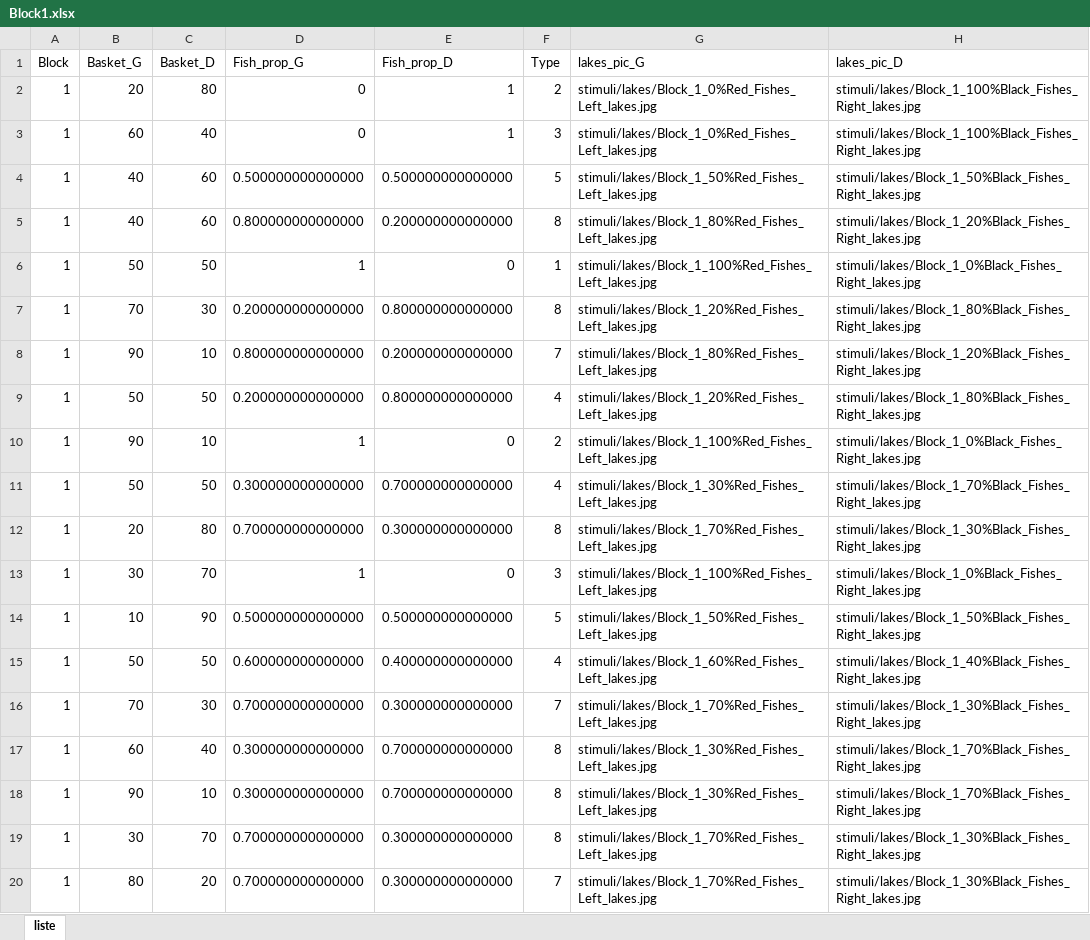
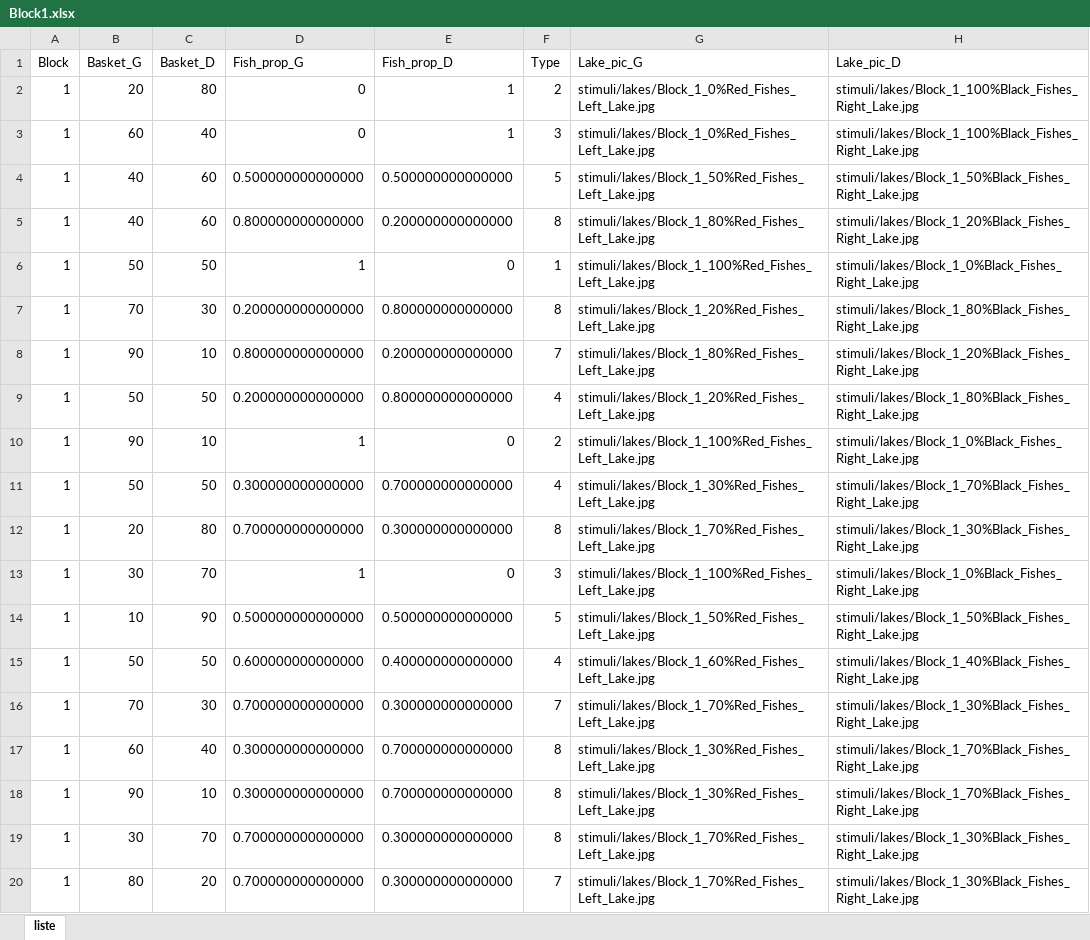
Before and after one commit to RenaudJA/Fisher_Task_Exp, an Excel workbook: BlockFiles/Block1.xlsx, sheet liste, drawn as a sheet; only a part is shown; values as stored, in another font and other column widths than the file's, no borders; the diff covers the shown part only; the diff names each change by its address in the sheet, - before the commit and + after, or states it on an @@ line.

Commit message:
Block1 update
Fix a bug that repeatedly showed the same fish distributions in block 1.

```diff
--- a/BlockFiles/Block1.xlsx (sheet liste)
+++ b/BlockFiles/Block1.xlsx (sheet liste)
-G1: lakes_pic_G
+G1: Lake_pic_G
-H1: lakes_pic_D
+H1: Lake_pic_D
-G2:G3 (Lake_pic_G): stimuli/lakes/Block_1_0%Red_Fishes_Left_lakes.jpg
+G2:G3 (Lake_pic_G): stimuli/lakes/Block_1_0%Red_Fishes_Left_Lake.jpg
-H2:H3 (Lake_pic_D): stimuli/lakes/Block_1_100%Black_Fishes_Right_lakes.jpg
+H2:H3 (Lake_pic_D): stimuli/lakes/Block_1_100%Black_Fishes_Right_Lake.jpg
-G4 (Lake_pic_G): stimuli/lakes/Block_1_50%Red_Fishes_Left_lakes.jpg
+G4 (Lake_pic_G): stimuli/lakes/Block_1_50%Red_Fishes_Left_Lake.jpg
-H4 (Lake_pic_D): stimuli/lakes/Block_1_50%Black_Fishes_Right_lakes.jpg
+H4 (Lake_pic_D): stimuli/lakes/Block_1_50%Black_Fishes_Right_Lake.jpg
-G5 (Lake_pic_G): stimuli/lakes/Block_1_80%Red_Fishes_Left_lakes.jpg
+G5 (Lake_pic_G): stimuli/lakes/Block_1_80%Red_Fishes_Left_Lake.jpg
-H5 (Lake_pic_D): stimuli/lakes/Block_1_20%Black_Fishes_Right_lakes.jpg
+H5 (Lake_pic_D): stimuli/lakes/Block_1_20%Black_Fishes_Right_Lake.jpg
-G6 (Lake_pic_G): stimuli/lakes/Block_1_100%Red_Fishes_Left_lakes.jpg
+G6 (Lake_pic_G): stimuli/lakes/Block_1_100%Red_Fishes_Left_Lake.jpg
-H6 (Lake_pic_D): stimuli/lakes/Block_1_0%Black_Fishes_Right_lakes.jpg
+H6 (Lake_pic_D): stimuli/lakes/Block_1_0%Black_Fishes_Right_Lake.jpg
-G7 (Lake_pic_G): stimuli/lakes/Block_1_20%Red_Fishes_Left_lakes.jpg
+G7 (Lake_pic_G): stimuli/lakes/Block_1_20%Red_Fishes_Left_Lake.jpg
-H7 (Lake_pic_D): stimuli/lakes/Block_1_80%Black_Fishes_Right_lakes.jpg
+H7 (Lake_pic_D): stimuli/lakes/Block_1_80%Black_Fishes_Right_Lake.jpg
-G8 (Lake_pic_G): stimuli/lakes/Block_1_80%Red_Fishes_Left_lakes.jpg
+G8 (Lake_pic_G): stimuli/lakes/Block_1_80%Red_Fishes_Left_Lake.jpg
-H8 (Lake_pic_D): stimuli/lakes/Block_1_20%Black_Fishes_Right_lakes.jpg
+H8 (Lake_pic_D): stimuli/lakes/Block_1_20%Black_Fishes_Right_Lake.jpg
-G9 (Lake_pic_G): stimuli/lakes/Block_1_20%Red_Fishes_Left_lakes.jpg
+G9 (Lake_pic_G): stimuli/lakes/Block_1_20%Red_Fishes_Left_Lake.jpg
-H9 (Lake_pic_D): stimuli/lakes/Block_1_80%Black_Fishes_Right_lakes.jpg
+H9 (Lake_pic_D): stimuli/lakes/Block_1_80%Black_Fishes_Right_Lake.jpg
-G10 (Lake_pic_G): stimuli/lakes/Block_1_100%Red_Fishes_Left_lakes.jpg
+G10 (Lake_pic_G): stimuli/lakes/Block_1_100%Red_Fishes_Left_Lake.jpg
-H10 (Lake_pic_D): stimuli/lakes/Block_1_0%Black_Fishes_Right_lakes.jpg
+H10 (Lake_pic_D): stimuli/lakes/Block_1_0%Black_Fishes_Right_Lake.jpg
-G11 (Lake_pic_G): stimuli/lakes/Block_1_30%Red_Fishes_Left_lakes.jpg
+G11 (Lake_pic_G): stimuli/lakes/Block_1_30%Red_Fishes_Left_Lake.jpg
-H11 (Lake_pic_D): stimuli/lakes/Block_1_70%Black_Fishes_Right_lakes.jpg
+H11 (Lake_pic_D): stimuli/lakes/Block_1_70%Black_Fishes_Right_Lake.jpg
-G12 (Lake_pic_G): stimuli/lakes/Block_1_70%Red_Fishes_Left_lakes.jpg
+G12 (Lake_pic_G): stimuli/lakes/Block_1_70%Red_Fishes_Left_Lake.jpg
-H12 (Lake_pic_D): stimuli/lakes/Block_1_30%Black_Fishes_Right_lakes.jpg
+H12 (Lake_pic_D): stimuli/lakes/Block_1_30%Black_Fishes_Right_Lake.jpg
-G13 (Lake_pic_G): stimuli/lakes/Block_1_100%Red_Fishes_Left_lakes.jpg
+G13 (Lake_pic_G): stimuli/lakes/Block_1_100%Red_Fishes_Left_Lake.jpg
-H13 (Lake_pic_D): stimuli/lakes/Block_1_0%Black_Fishes_Right_lakes.jpg
+H13 (Lake_pic_D): stimuli/lakes/Block_1_0%Black_Fishes_Right_Lake.jpg
-G14 (Lake_pic_G): stimuli/lakes/Block_1_50%Red_Fishes_Left_lakes.jpg
+G14 (Lake_pic_G): stimuli/lakes/Block_1_50%Red_Fishes_Left_Lake.jpg
-H14 (Lake_pic_D): stimuli/lakes/Block_1_50%Black_Fishes_Right_lakes.jpg
+H14 (Lake_pic_D): stimuli/lakes/Block_1_50%Black_Fishes_Right_Lake.jpg
-G15 (Lake_pic_G): stimuli/lakes/Block_1_60%Red_Fishes_Left_lakes.jpg
+G15 (Lake_pic_G): stimuli/lakes/Block_1_60%Red_Fishes_Left_Lake.jpg
-H15 (Lake_pic_D): stimuli/lakes/Block_1_40%Black_Fishes_Right_lakes.jpg
+H15 (Lake_pic_D): stimuli/lakes/Block_1_40%Black_Fishes_Right_Lake.jpg
-G16 (Lake_pic_G): stimuli/lakes/Block_1_70%Red_Fishes_Left_lakes.jpg
+G16 (Lake_pic_G): stimuli/lakes/Block_1_70%Red_Fishes_Left_Lake.jpg
-H16 (Lake_pic_D): stimuli/lakes/Block_1_30%Black_Fishes_Right_lakes.jpg
+H16 (Lake_pic_D): stimuli/lakes/Block_1_30%Black_Fishes_Right_Lake.jpg
-G17:G18 (Lake_pic_G): stimuli/lakes/Block_1_30%Red_Fishes_Left_lakes.jpg
+G17:G18 (Lake_pic_G): stimuli/lakes/Block_1_30%Red_Fishes_Left_Lake.jpg
-H17:H18 (Lake_pic_D): stimuli/lakes/Block_1_70%Black_Fishes_Right_lakes.jpg
+H17:H18 (Lake_pic_D): stimuli/lakes/Block_1_70%Black_Fishes_Right_Lake.jpg
-G19:G20 (Lake_pic_G): stimuli/lakes/Block_1_70%Red_Fishes_Left_lakes.jpg
+G19:G20 (Lake_pic_G): stimuli/lakes/Block_1_70%Red_Fishes_Left_Lake.jpg
-H19:H20 (Lake_pic_D): stimuli/lakes/Block_1_30%Black_Fishes_Right_lakes.jpg
+H19:H20 (Lake_pic_D): stimuli/lakes/Block_1_30%Black_Fishes_Right_Lake.jpg
```
Also changed, not shown: 22 edited cells elsewhere in this sheet, 2 other files.
